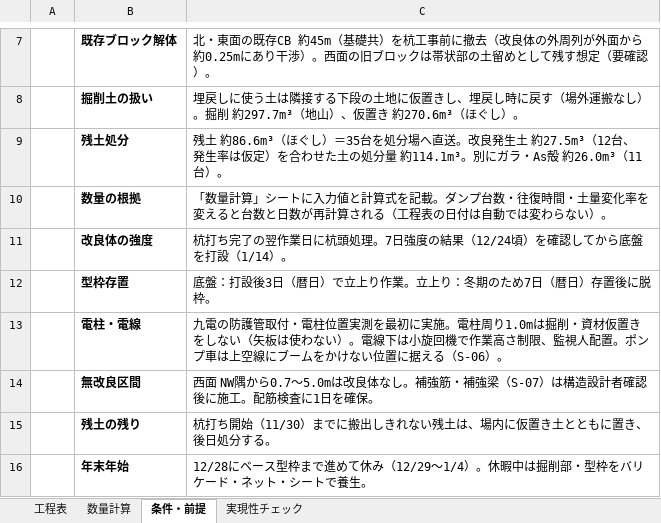
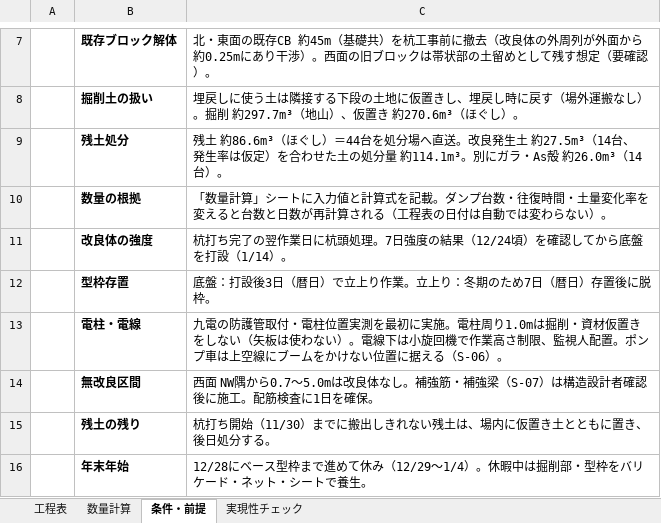
Before and after one commit to kenichihazemoto-byte/sns-automation-app, an Excel workbook: handover/daishin_youheki/schedule/糸島_大信薬局新築工事_工程表_擁壁詳細_2026-11-14.xlsx, sheet 条件・前提, drawn as a sheet; only a part is shown, gaps mark what is left out; values as stored, in another font and other column widths than the file's, no borders; the diff names each change by its address in the sheet, - before the commit and + after, or states it on an @@ line.

```diff
--- a/handover/daishin_youheki/schedule/糸島_大信薬局新築工事_工程表_擁壁詳細_2026-11-14.xlsx (sheet 条件・前提)
+++ b/handover/daishin_youheki/schedule/糸島_大信薬局新築工事_工程表_擁壁詳細_2026-11-14.xlsx (sheet 条件・前提)
-C9: …ぐし）＝35台を処分場へ直送。改良発生土 約27.5m³（12台、発生率は仮定）を合わせた土の処分量 約114.1m³。別にガラ・As殻 約26.0m³（11台）。
+C9: …ぐし）＝44台を処分場へ直送。改良発生土 約27.5m³（14台、発生率は仮定）を合わせた土の処分量 約114.1m³。別にガラ・As殻 約26.0m³（14台）。
```
Also changed, not shown: sheet 数量計算, sheet 工程表, formulas that keep their value, handover/daishin_youheki/schedule/大信薬局_擁壁_数量金額比較表_2026-11-14.xlsx, handover/daishin_youheki/schedule/大信薬局糸島_擁壁_実行予算書_改3-1_2026-11-14.xlsx, 6 other files.
